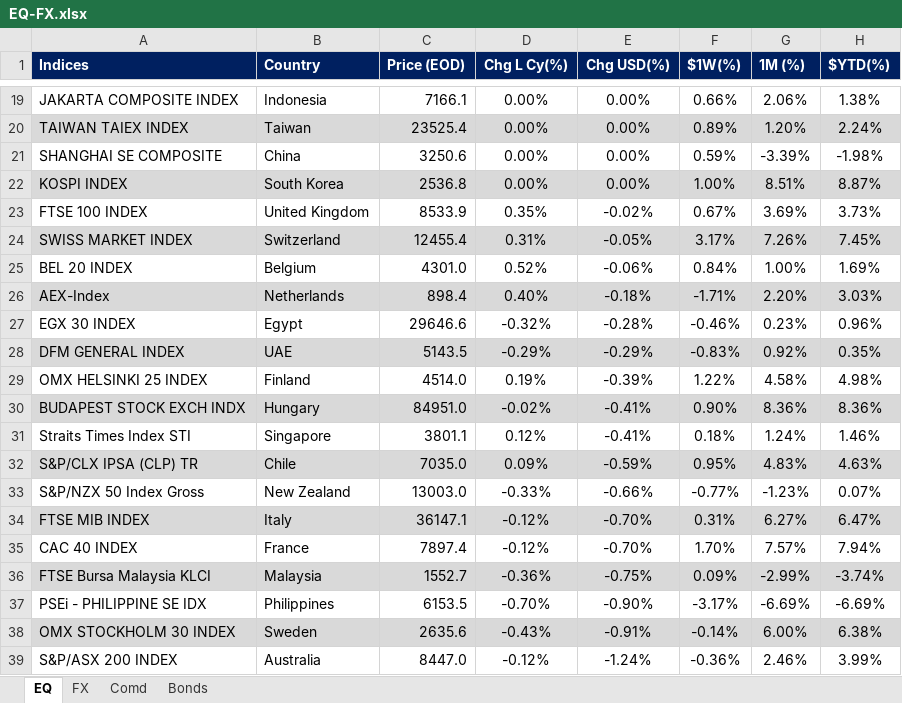
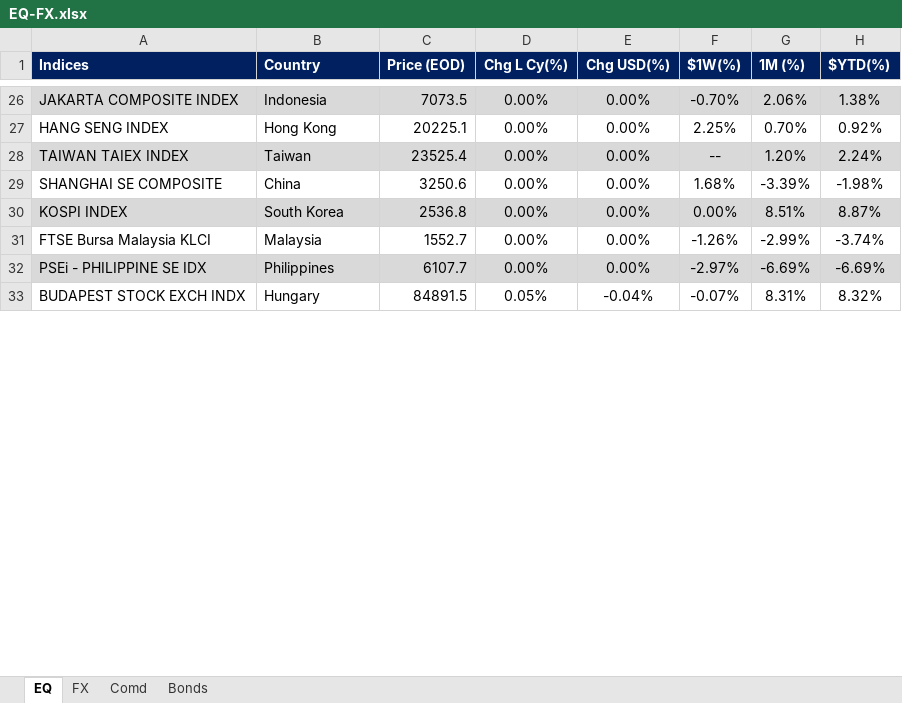
Before and after one commit to firstglobal123/fg-app, an Excel workbook: EQ-FX.xlsx, sheet EQ, drawn as a sheet; only a part is shown, gaps mark what is left out; values as stored, in another font and other column widths than the file's, no borders; conditional formats not drawn; removed rows and columns are numbered as before the commit, all else as after; the diff covers the shown part only; the diff names each change by its address in the sheet, - before the commit and + after, or states it on an @@ line.

```diff
--- a/EQ-FX.xlsx (sheet EQ)
+++ b/EQ-FX.xlsx (sheet EQ)
-A26:H26 fill: none
+A26:H26 fill: #D9D9D9
-C26 (Price (EOD)): 7166.1
+C26 (Price (EOD)): 7073.5
-F26 ($1W(%)): 0.66%
+F26 ($1W(%)): -0.70%
+row 27: HANG SENG INDEX | Hong Kong | 20225.1 | 0.00% | 0.00% | 2.25% | 0.70% | 0.92%
-F28 ($1W(%)): 0.89%
+F28 ($1W(%)): --
-F29 ($1W(%)): 0.59%
+F29 ($1W(%)): 1.68%
-F30 ($1W(%)): 1.00%
+F30 ($1W(%)): 0.00%
-row 23: FTSE 100 INDEX | United Kingdom | 8533.9 | 0.35% | -0.02% | 0.67% | 3.69% | 3.73%
-row 24: SWISS MARKET INDEX | Switzerland | 12455.4 | 0.31% | -0.05% | 3.17% | 7.26% | 7.45%
-row 25: BEL 20 INDEX | Belgium | 4301.0 | 0.52% | -0.06% | 0.84% | 1.00% | 1.69%
-row 26: AEX-Index | Netherlands | 898.4 | 0.40% | -0.18% | -1.71% | 2.20% | 3.03%
-row 27: EGX 30 INDEX | Egypt | 29646.6 | -0.32% | -0.28% | -0.46% | 0.23% | 0.96%
-row 28: DFM GENERAL INDEX | UAE | 5143.5 | -0.29% | -0.29% | -0.83% | 0.92% | 0.35%
-row 29: OMX HELSINKI 25 INDEX | Finland | 4514.0 | 0.19% | -0.39% | 1.22% | 4.58% | 4.98%
-row 30: BUDAPEST STOCK EXCH INDX | Hungary | 84951.0 | -0.02% | -0.41% | 0.90% | 8.36% | 8.36%
-row 31: Straits Times Index STI | Singapore | 3801.1 | 0.12% | -0.41% | 0.18% | 1.24% | 1.46%
-row 32: S&P/CLX IPSA (CLP) TR | Chile | 7035.0 | 0.09% | -0.59% | 0.95% | 4.83% | 4.63%
-row 33: S&P/NZX 50 Index Gross | New Zealand | 13003.0 | -0.33% | -0.66% | -0.77% | -1.23% | 0.07%
-row 34: FTSE MIB INDEX | Italy | 36147.1 | -0.12% | -0.70% | 0.31% | 6.27% | 6.47%
-row 35: CAC 40 INDEX | France | 7897.4 | -0.12% | -0.70% | 1.70% | 7.57% | 7.94%
-A31:H31 fill: #D9D9D9
+A31:H31 fill: none
-D31 (Chg L Cy(%)): -0.36%
+D31 (Chg L Cy(%)): 0.00%
-E31 (Chg USD(%)): -0.75%
+E31 (Chg USD(%)): 0.00%
-F31 ($1W(%)): 0.09%
+F31 ($1W(%)): -1.26%
-A32:H32 fill: none
+A32:H32 fill: #D9D9D9
-C32 (Price (EOD)): 6153.5
+C32 (Price (EOD)): 6107.7
-D32 (Chg L Cy(%)): -0.70%
+D32 (Chg L Cy(%)): 0.00%
-E32 (Chg USD(%)): -0.90%
+E32 (Chg USD(%)): 0.00%
-F32 ($1W(%)): -3.17%
+F32 ($1W(%)): -2.97%
-row 38: OMX STOCKHOLM 30 INDEX | Sweden | 2635.6 | -0.43% | -0.91% | -0.14% | 6.00% | 6.38%
-row 39: S&P/ASX 200 INDEX | Australia | 8447.0 | -0.12% | -1.24% | -0.36% | 2.46% | 3.99%
+row 33: BUDAPEST STOCK EXCH INDX | Hungary | 84891.5 | 0.05% | -0.04% | -0.07% | 8.31% | 8.32%
```
Also changed, not shown: 24 added rows, 11 removed rows, 43 edited cells and cell formats elsewhere in this sheet, sheet FX, sheet Comd, sheet Bonds, formulas that keep their value, GEQETF_N.xlsx, GFI_N.xlsx, 2 other files.
